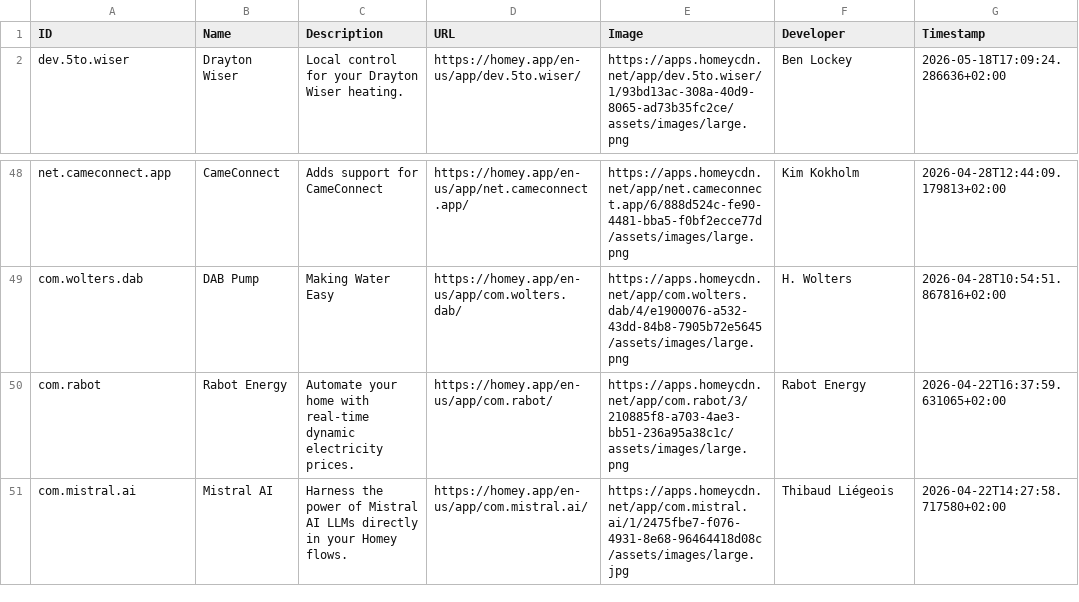
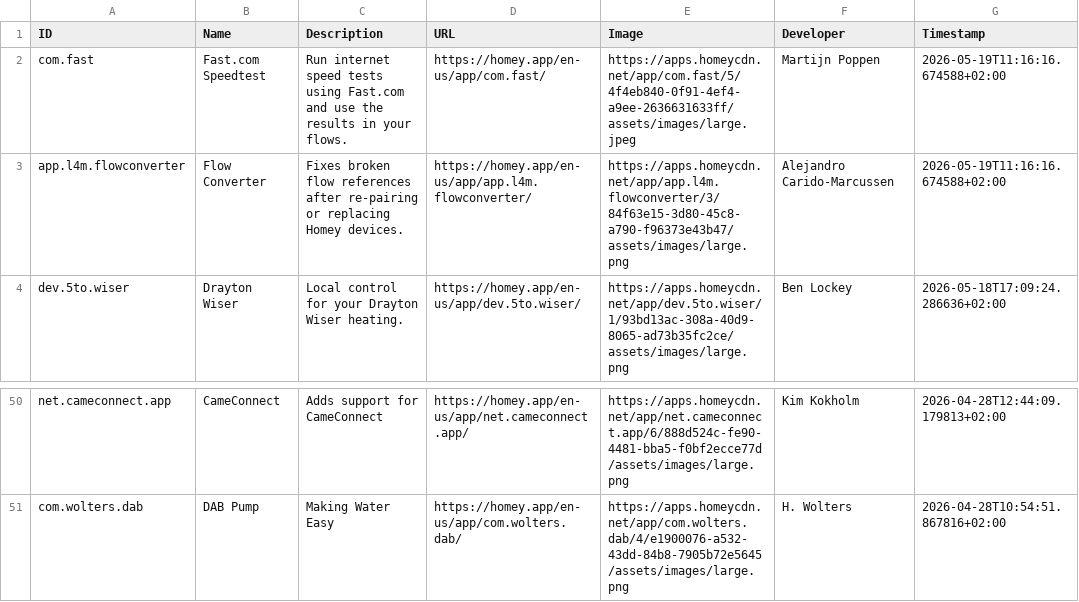
Before and after one commit to bennokress/rss-feeds, a TSV file: Homey App Store - New Apps/articles.tsv, drawn as a sheet; only a part is shown, gaps mark what is left out.

```diff
--- a/Homey App Store - New Apps/articles.tsv
+++ b/Homey App Store - New Apps/articles.tsv
@@ -1,2 +1,4 @@
 ID	Name	Description	URL	Image	Developer	Timestamp
+com.fast	Fast.com Speedtest	Run internet speed tests using Fast.com and use the results in your flows.	https://homey.app/en-us/app/com.fast/	https://apps.homeycdn.net/app/com.fast/5/4f4eb840-0f91-4ef4-a9ee-2636631633ff/assets/images/large.jpeg	Martijn Poppen	2026-05-19T11:16:16.674588+02:00
+app.l4m.flowconverter	Flow Converter	Fixes broken flow references after re-pairing or replacing Homey devices.	https://homey.app/en-us/app/app.l4m.flowconverter/	https://apps.homeycdn.net/app/app.l4m.flowconverter/3/84f63e15-3d80-45c8-a790-f96373e43b47/assets/images/large.png	Alejandro Carido-Marcussen	2026-05-19T11:16:16.674588+02:00
 dev.5to.wiser	Drayton Wiser	Local control for your Drayton Wiser heating.	https://homey.app/en-us/app/dev.5to.wiser/	https://apps.homeycdn.net/app/dev.5to.wiser/1/93bd13ac-308a-40d9-8065-ad73b35fc2ce/assets/images/large.png	Ben Lockey	2026-05-18T17:09:24.286636+02:00
@@ -49,3 +51 @@ net.cameconnect.app	CameConnect	Adds support for CameConnect	https://homey.app/e
 com.wolters.dab	DAB Pump	Making Water Easy	https://homey.app/en-us/app/com.wolters.dab/	https://apps.homeycdn.net/app/com.wolters.dab/4/e1900076-a532-43dd-84b8-7905b72e5645/assets/images/large.png	H. Wolters	2026-04-28T10:54:51.867816+02:00
-com.rabot	Rabot Energy	Automate your home with real-time dynamic electricity prices.	https://homey.app/en-us/app/com.rabot/	https://apps.homeycdn.net/app/com.rabot/3/210885f8-a703-4ae3-bb51-236a95a38c1c/assets/images/large.png	Rabot Energy	2026-04-22T16:37:59.631065+02:00
-com.mistral.ai	Mistral AI	Harness the power of Mistral AI LLMs directly in your Homey flows.	https://homey.app/en-us/app/com.mistral.ai/	https://apps.homeycdn.net/app/com.mistral.ai/1/2475fbe7-f076-4931-8e68-96464418d08c/assets/images/large.jpg	Thibaud Liégeois	2026-04-22T14:27:58.717580+02:00
```
Also changed, not shown: 1 other file.
